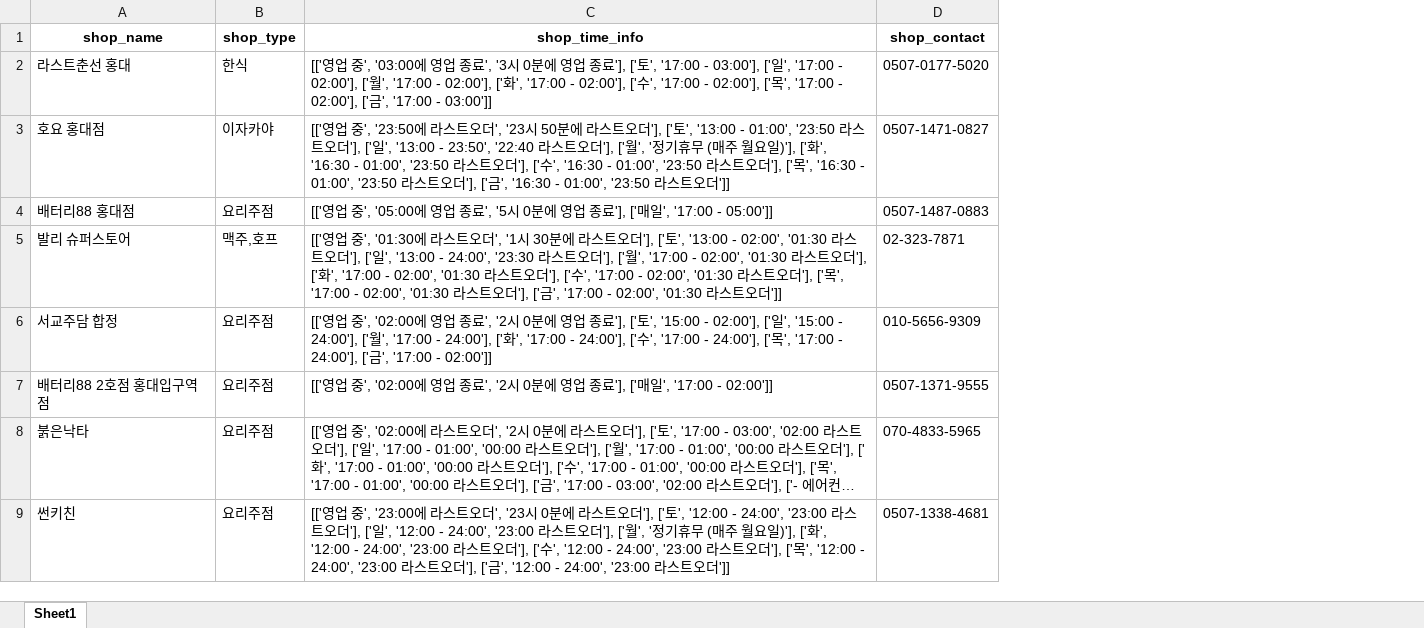
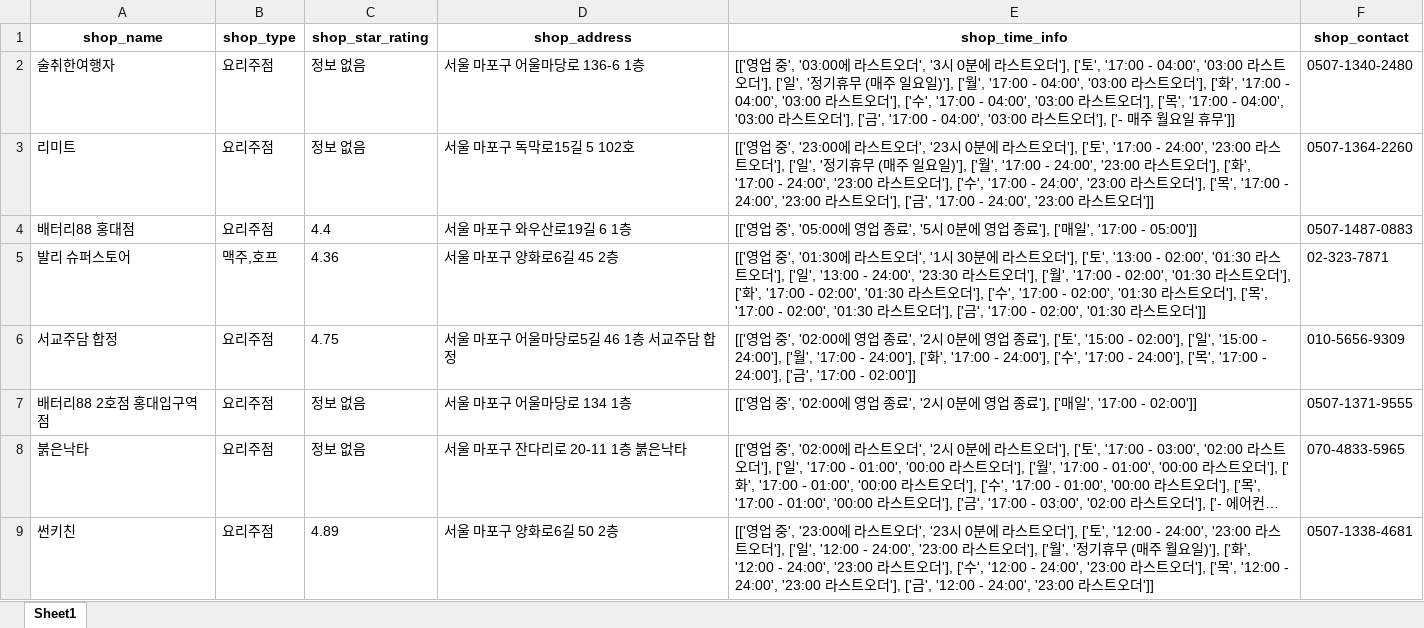
Before and after one commit to JaeY0ung/SimYaSikDang, an Excel workbook: excel/홍대술집.xlsx, sheet Sheet1, drawn as a sheet; only a part is shown; long unchanged cells end in …; values as stored, in another font and other column widths than the file's, no borders; removed rows and columns are numbered as before the commit, all else as after; the diff names each change by its address in the sheet, - before the commit and + after, or states it on an @@ line.

Commit message:
크롤링으로 생성된 csv 파일, xlsx 파일 업르드

```diff
--- a/excel/홍대술집.xlsx (sheet Sheet1)
+++ b/excel/홍대술집.xlsx (sheet Sheet1)
+column C (shop_star_rating), rows 4-9: 4.4 | 4.36 | 4.75 | 정보 없음 | 정보 없음 | 4.89
+column D (shop_address), rows 4-9: 서울 마포구 와우산로19길 6 1층 | 서울 마포구 양화로6길 45 2층 | 서울 마포구 어울마당로5길 46 1층 서교주담 합정 | 서울 마포구 어울마당로 134 1층 | 서울 마포구 잔다리로 20-11 1층 붉은낙타 | 서울 마포구 양화로6길 50 2층
-row 2: 라스트춘선 홍대 | 한식 | [['영업 중', '03:00에 영업 종료', '3시 0분에 영업 종료'], ['토', '17:00 - 03:00'], ['일', '17:00 - 02:00'], ['월', '17:00 - 02:00'], ['화', '17:00 - 02:00'], ['수', '17:00 - 02:00'], ['목', '17:00 - 02:00'], ['금', '17:00 - 03:00']] | 0507-0177-5020
-row 3: 호요 홍대점 | 이자카야 | [['영업 중', '23:50에 라스트오더', '23시 50분에 라스트오더'], ['토', '13:00 - 01:00', '23:50 라스트오더'], ['일', '13:00 - 23:50', '22:40 라스트오더'], ['월', '정기휴무 (매주 월요일)'], ['화', '16:30 - 01:00', '23:50 라스트오더'], ['수', '16:30 - 01:00', '23:50 라스트오더'], ['목', '16:30 - 01:00', '23:50 라스트오더'], ['금', '16:30 - 01:00', '23:50 라스트오더']] | 0507-1471-0827
+row 2: 술취한여행자 | 요리주점 | 정보 없음 | 서울 마포구 어울마당로 136-6 1층 | [['영업 중', '03:00에 라스트오더', '3시 0분에 라스트오더'], ['토', '17:00 - 04:00', '03:00 라스트오더'], ['일', '정기휴무 (매주 일요일)'], ['월', '17:00 - 04:00', '03:00 라스트오더'], ['화', '17:00 - 04:00', '03:00 라스트오더'], ['수', '17:00 - 04:00', '03:00 라스트오더'], ['목', '17:00 - 04:00', '03:00 라스트오더'], ['금', '17:00 - 04:00', '03:00 라스트오더'], ['- 매주 월요일 휴무']] | 0507-1340-2480
+row 3: 리미트 | 요리주점 | 정보 없음 | 서울 마포구 독막로15길 5 102호 | [['영업 중', '23:00에 라스트오더', '23시 0분에 라스트오더'], ['토', '17:00 - 24:00', '23:00 라스트오더'], ['일', '정기휴무 (매주 일요일)'], ['월', '17:00 - 24:00', '23:00 라스트오더'], ['화', '17:00 - 24:00', '23:00 라스트오더'], ['수', '17:00 - 24:00', '23:00 라스트오더'], ['목', '17:00 - 24:00', '23:00 라스트오더'], ['금', '17:00 - 24:00', '23:00 라스트오더']] | 0507-1364-2260
```
Also changed, not shown: 11 other files.
